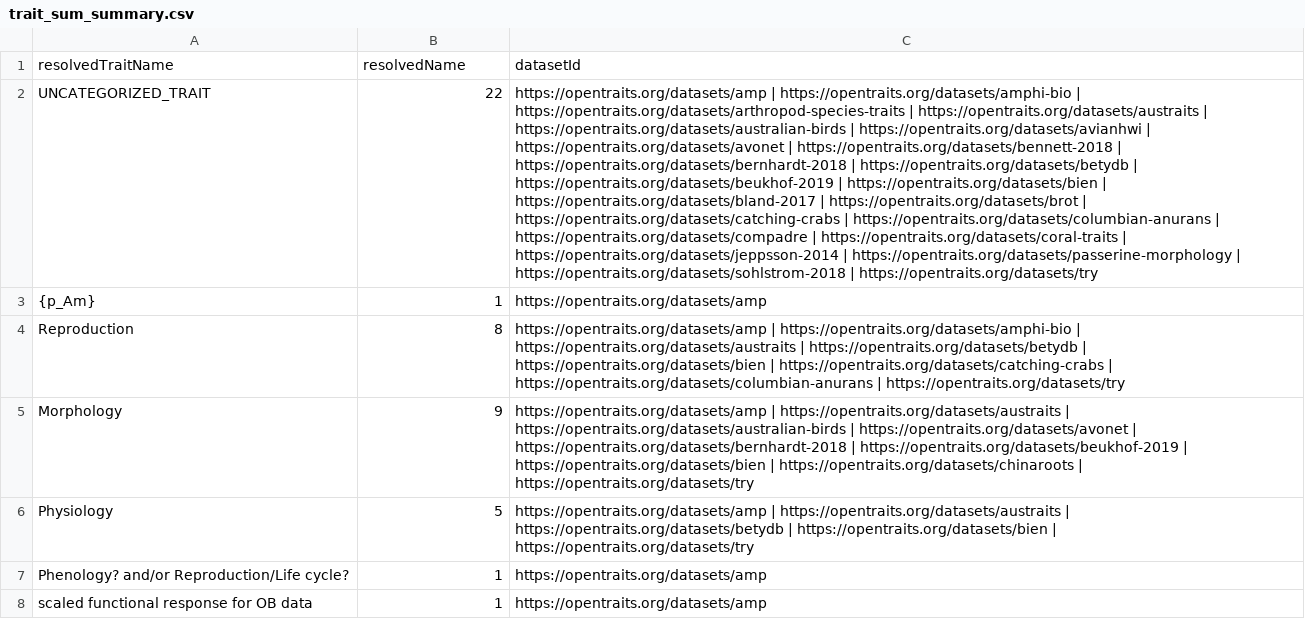
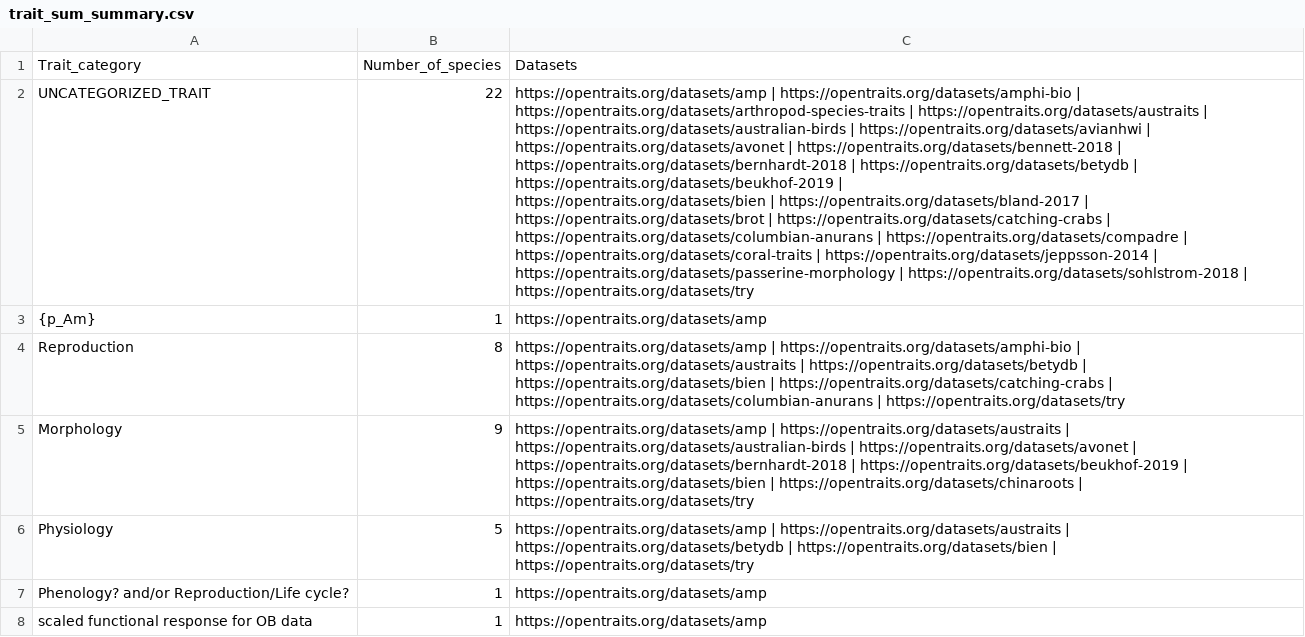
Before and after one commit to open-traits-network/otn-taxon-trait-summary, a CSV file: _data/trait_sum_summary.csv, drawn as a sheet; only a part is shown; removed rows and columns are numbered as before the commit, all else as after; the diff names each change by its address in the sheet, - before the commit and + after, or states it on an @@ line.

Commit message:
Fix column names and save in data folder

```diff
--- a/_data/trait_sum_summary.csv
+++ b/_data/trait_sum_summary.csv
-row 1: resolvedTraitName | resolvedName | datasetId
+row 1: Trait_category | Number_of_species | Datasets
-C2: …| https://opentraits.org/datasets/try
+C2: …| https://opentraits.org/datasets/try
```
Also changed, not shown: 5 other files.
